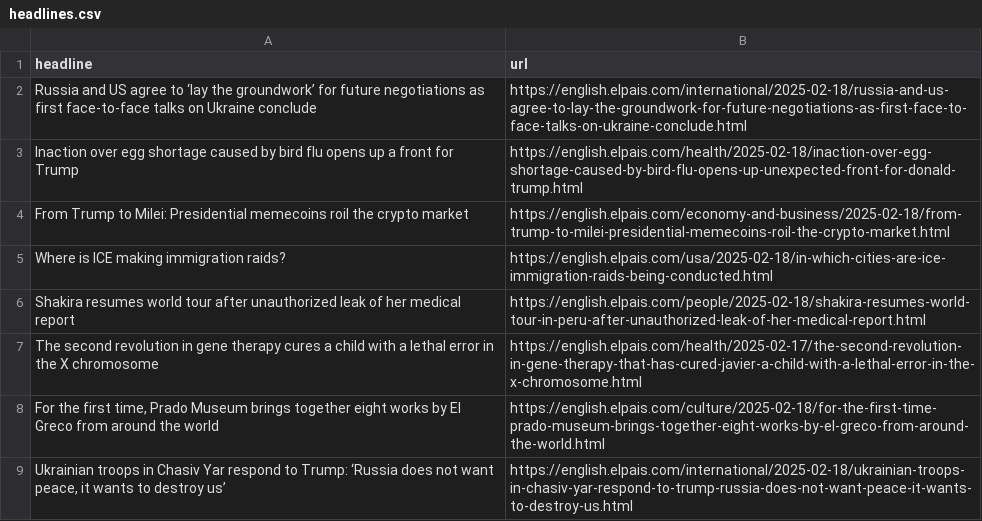
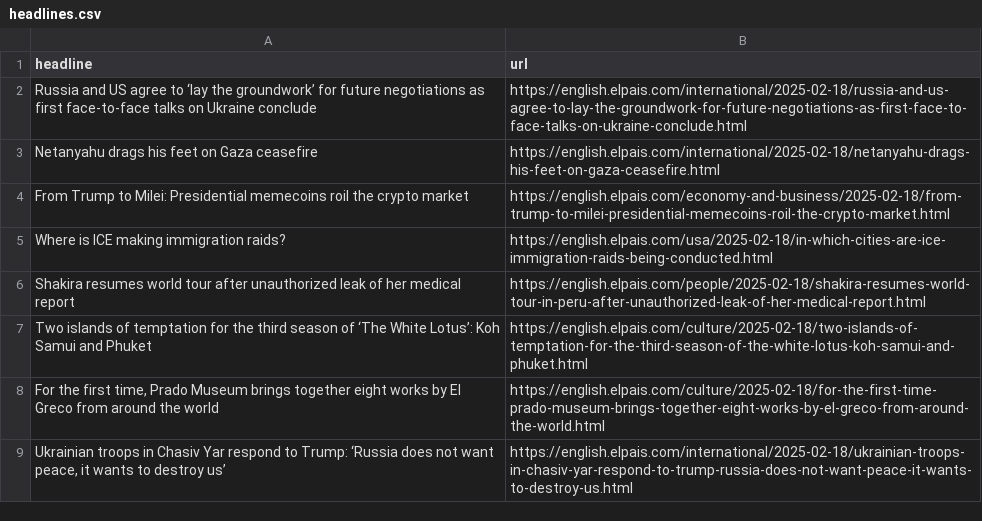
Before and after one commit to adiel3/el-pais-autoscraper, a CSV file: headlines.csv, drawn as a sheet; only a part is shown; removed rows and columns are numbered as before the commit, all else as after; the diff names each change by its address in the sheet, - before the commit and + after, or states it on an @@ line.

```diff
--- a/headlines.csv
+++ b/headlines.csv
-row 3: Inaction over egg shortage caused by bird flu opens up a front for Trump | https://english.elpais.com/health/2025-02-18/inaction-over-egg-shortage-caused-by-bird-flu-opens-up-unexpected-front-for-donald-trump.html
+row 3: Netanyahu drags his feet on Gaza ceasefire | https://english.elpais.com/international/2025-02-18/netanyahu-drags-his-feet-on-gaza-ceasefire.html
-row 7: The second revolution in gene therapy cures a child with a lethal error in the X chromosome | https://english.elpais.com/health/2025-02-17/the-second-revolution-in-gene-therapy-that-has-cured-javier-a-child-with-a-lethal-error-in-the-x-chromosome.html
+row 7: Two islands of temptation for the third season of ‘The White Lotus’: Koh Samui and Phuket | https://english.elpais.com/culture/2025-02-18/two-islands-of-temptation-for-the-third-season-of-the-white-lotus-koh-samui-and-phuket.html
```
